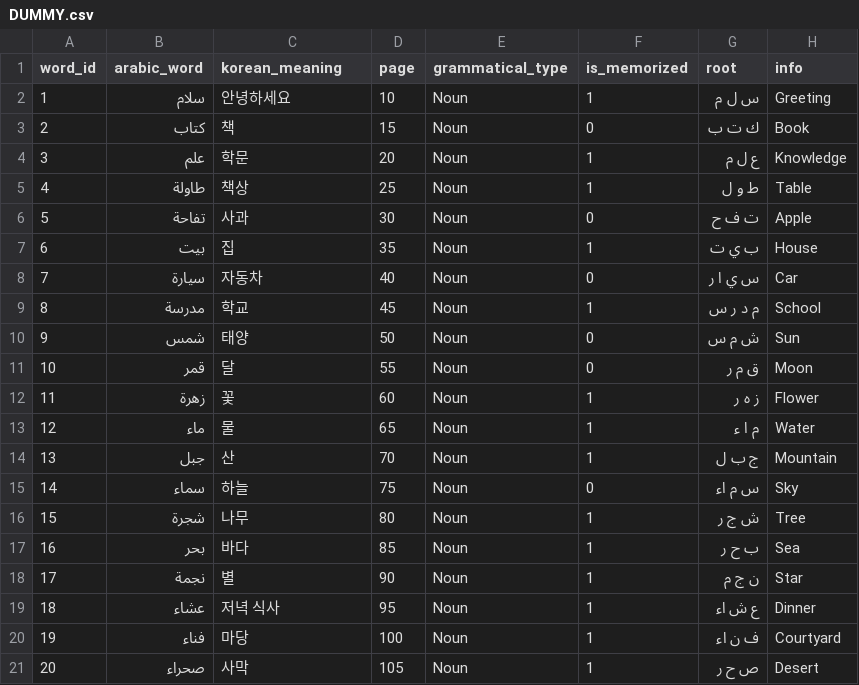
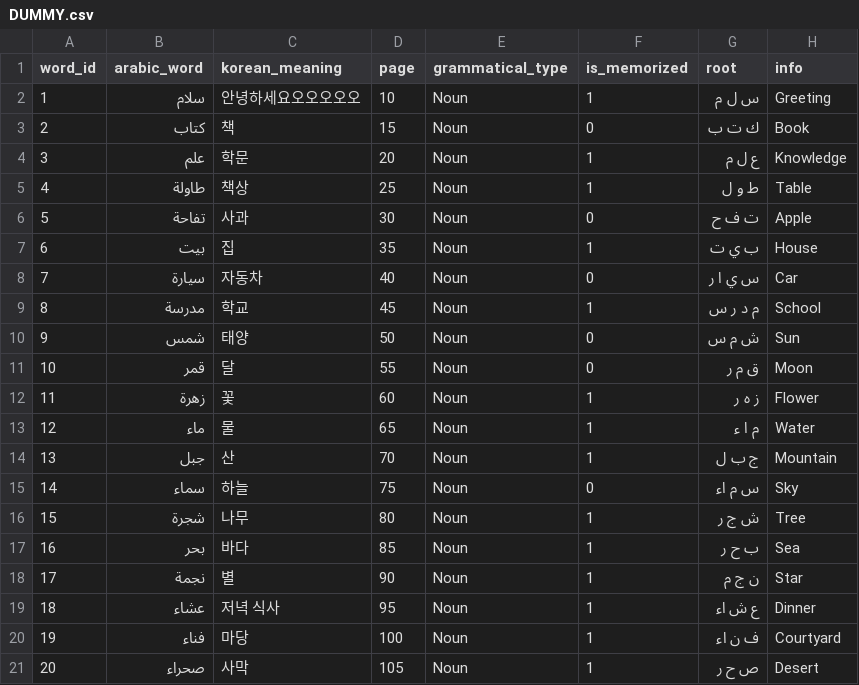
Before and after one commit to almeng-E/arabic_korean_memo, a CSV file: assets/csv/DUMMY.csv, drawn as a sheet.

```diff
--- a/assets/csv/DUMMY.csv
+++ b/assets/csv/DUMMY.csv
@@ -1,3 +1,3 @@
 word_id,arabic_word,korean_meaning,page,grammatical_type,is_memorized,root,info
-1,سلام,안녕하세요,10,Noun,1,س ل م,Greeting
+1,سلام,안녕하세요오오오오오,10,Noun,1,س ل م,Greeting
 2,كتاب,책,15,Noun,0,ك ت ب,Book
```
Also changed, not shown: 11 other files.
